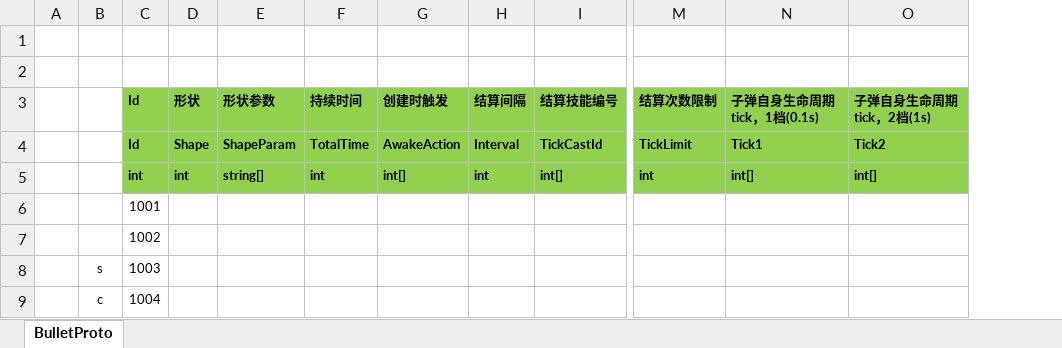
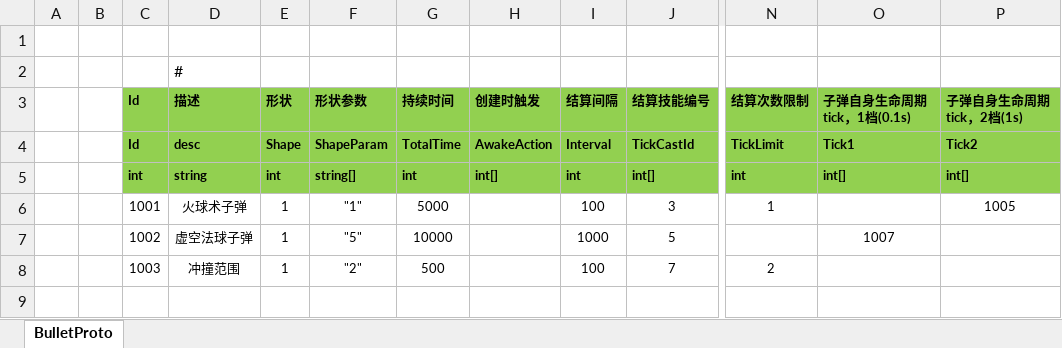
Before and after one commit to Liang-TY/ET-SkillSystem, an Excel workbook: Unity/Assets/Config/Excel/BulletConfig.xlsx, sheet BulletProto, drawn as a sheet; only a part is shown, gaps mark what is left out; values as stored, in another font and other column widths than the file's, no borders; removed rows and columns are numbered as before the commit, all else as after; rows hold the shown columns only; the diff names each change by its address in the sheet, - before the commit and + after, or states it on an @@ line.

```diff
--- a/Unity/Assets/Config/Excel/BulletConfig.xlsx (sheet BulletProto)
+++ b/Unity/Assets/Config/Excel/BulletConfig.xlsx (sheet BulletProto)
-column B, empty
+column B, empty
+column D (描述), row 2: #; rows 4-5: desc | string
-row 6:  |  | 1001
-row 7:  |  | 1002
-row 8:  | s | 1003
-row 9:  | c | 1004
+row 6:  |  | 1001 | 火球术子弹 | 1 | "1" | 5000 |  | 100 | 3 | 1 |  | 1005
+row 7:  |  | 1002 | 虚空法球子弹 | 1 | "5" | 10000 |  | 1000 | 5 |  | 1007
+row 8:  |  | 1003 | 冲撞范围 | 1 | "2" | 500 |  | 100 | 7 | 2
```
Also changed, not shown: Unity/Assets/Config/Excel/ActionsConfig.xlsx, Unity/Assets/Config/Excel/CastConfig.xlsx, 53 other files.
